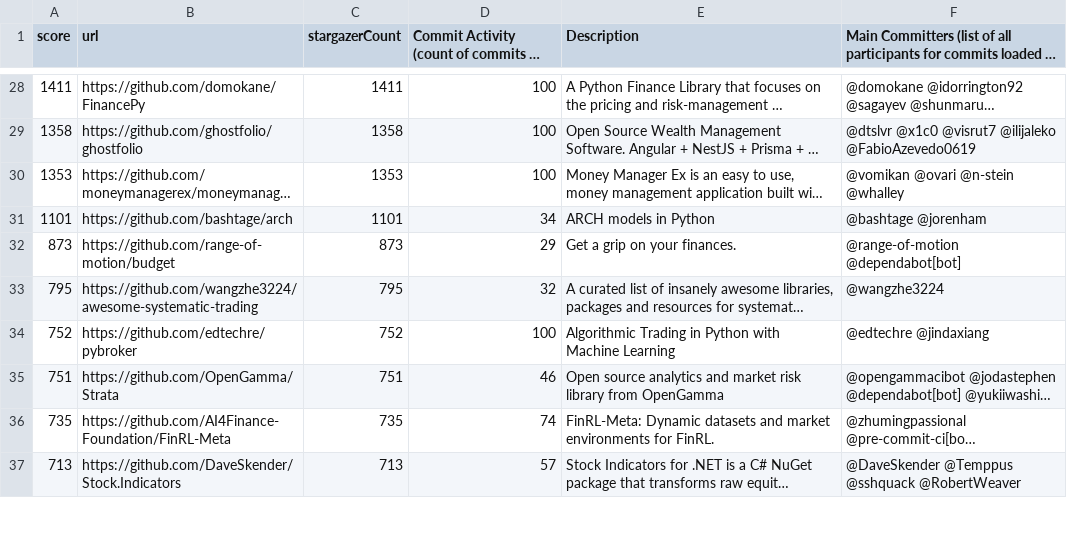
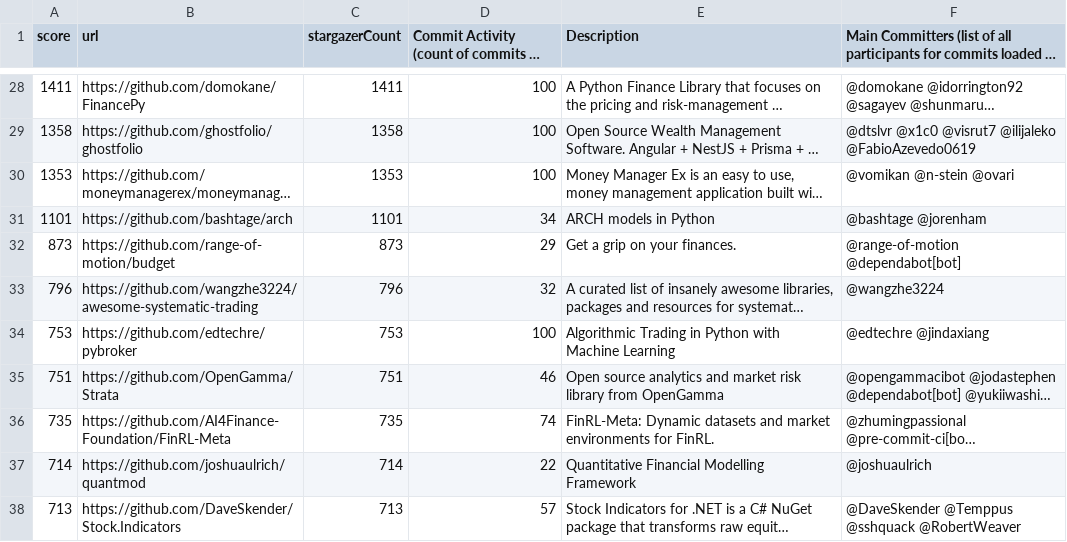
Before and after one commit to finos-labs/project-analysis, a CSV file: finance-topic.csv, drawn as a sheet; only a part is shown, gaps mark what is left out; long unchanged cells end in …; the diff covers the shown part only; the diff names each change by its address in the sheet, - before the commit and + after, or states it on an @@ line.

```diff
--- a/finance-topic.csv
+++ b/finance-topic.csv
-F30: @vomikan @ovari @n-stein @whalley
+F30: @vomikan @n-stein @ovari
-A33 (score): 795
+A33 (score): 796
-C33 (stargazerCount): 795
+C33 (stargazerCount): 796
-A34 (score): 752
+A34 (score): 753
-C34 (stargazerCount): 752
+C34 (stargazerCount): 753
+row 37: 714 | https://github.com/joshuaulrich/quantmod | 714 | 22 | Quantitative Financial Modelling Framework | @joshuaulrich
```
Also changed, not shown: 1 added row, 2 removed rows and 52 edited cells elsewhere in this file.
